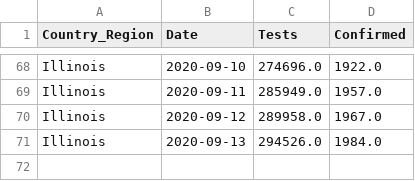
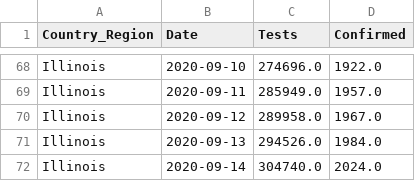
Before and after one commit to wadefagen/waf.cs.illinois.edu, a CSV file: covid-19/data/data-il.csv, drawn as a sheet; only a part is shown, gaps mark what is left out.

```diff
--- a/covid-19/data/data-il.csv
+++ b/covid-19/data/data-il.csv
@@ -71 +71,2 @@ Illinois,2020-09-12,289958.0,1967.0
 Illinois,2020-09-13,294526.0,1984.0
+Illinois,2020-09-14,304740.0,2024.0
```
Also changed, not shown: covid-19/data/big10-covid - Testing Data.csv, covid-19/data/data.csv, 1 other file.
